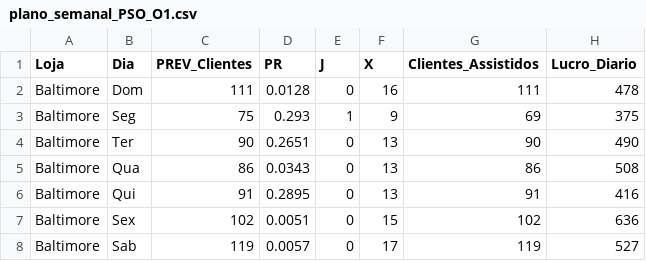
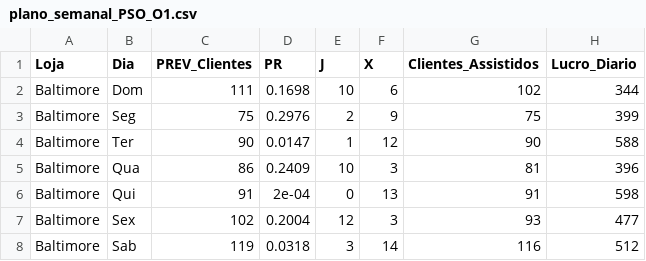
Before and after one commit to pg55893/tiapose2526, a CSV file: otimizacao/PSO/O1/plano_semanal_PSO_O1.csv, drawn as a sheet; only a part is shown; the diff covers the shown part only.

```diff
--- a/otimizacao/PSO/O1/plano_semanal_PSO_O1.csv
+++ b/otimizacao/PSO/O1/plano_semanal_PSO_O1.csv
@@ -1,8 +1,8 @@
 "Loja","Dia","PREV_Clientes","PR","J","X","Clientes_Assistidos","Lucro_Diario"
-"Baltimore","Dom",111,0.0128,0,16,111,478
-"Baltimore","Seg",75,0.293,1,9,69,375
-"Baltimore","Ter",90,0.2651,0,13,90,490
-"Baltimore","Qua",86,0.0343,0,13,86,508
-"Baltimore","Qui",91,0.2895,0,13,91,416
-"Baltimore","Sex",102,0.0051,0,15,102,636
-"Baltimore","Sab",119,0.0057,0,17,119,527
+"Baltimore","Dom",111,0.1698,10,6,102,344
+"Baltimore","Seg",75,0.2976,2,9,75,399
+"Baltimore","Ter",90,0.0147,1,12,90,588
+"Baltimore","Qua",86,0.2409,10,3,81,396
+"Baltimore","Qui",91,2e-04,0,13,91,598
+"Baltimore","Sex",102,0.2004,12,3,93,477
+"Baltimore","Sab",119,0.0318,3,14,116,512
```
Also changed, not shown: 97 edited cells elsewhere in this file, otimizacao/DE/O2/tabela_resumo_DE_O2.csv, otimizacao/PSO/O1/tabela_resumo_PSO_O1.csv, 26 other files.
